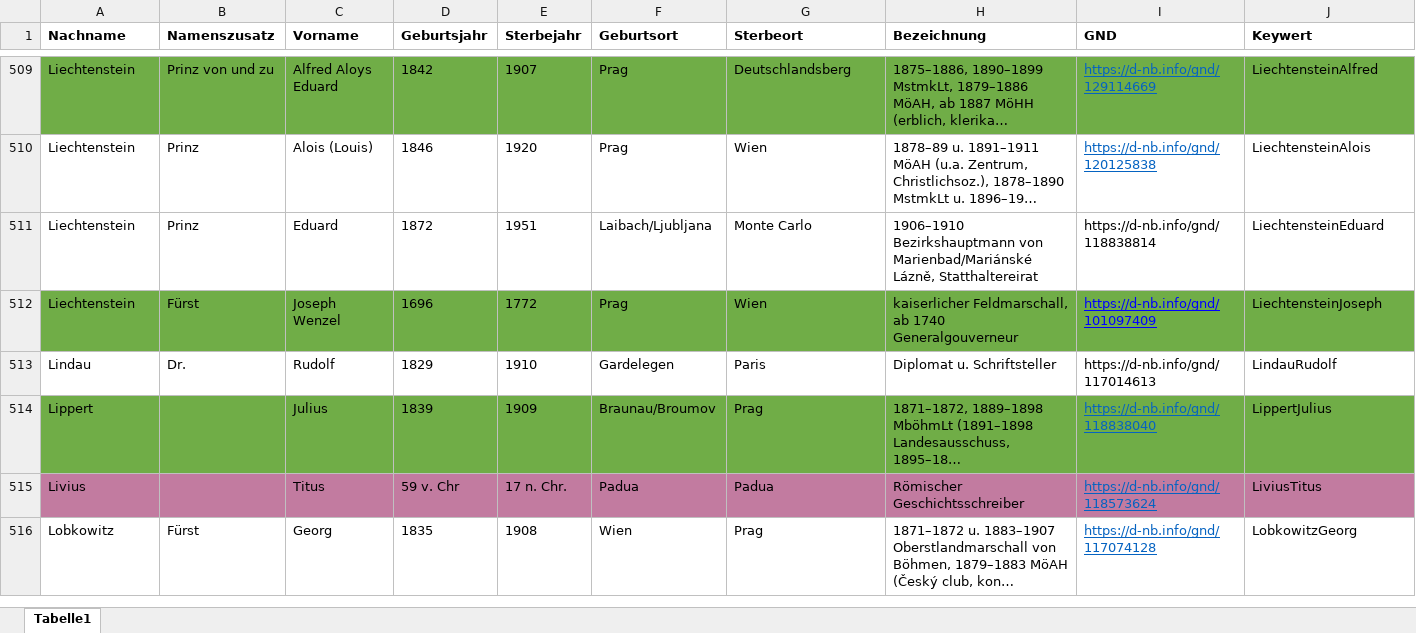
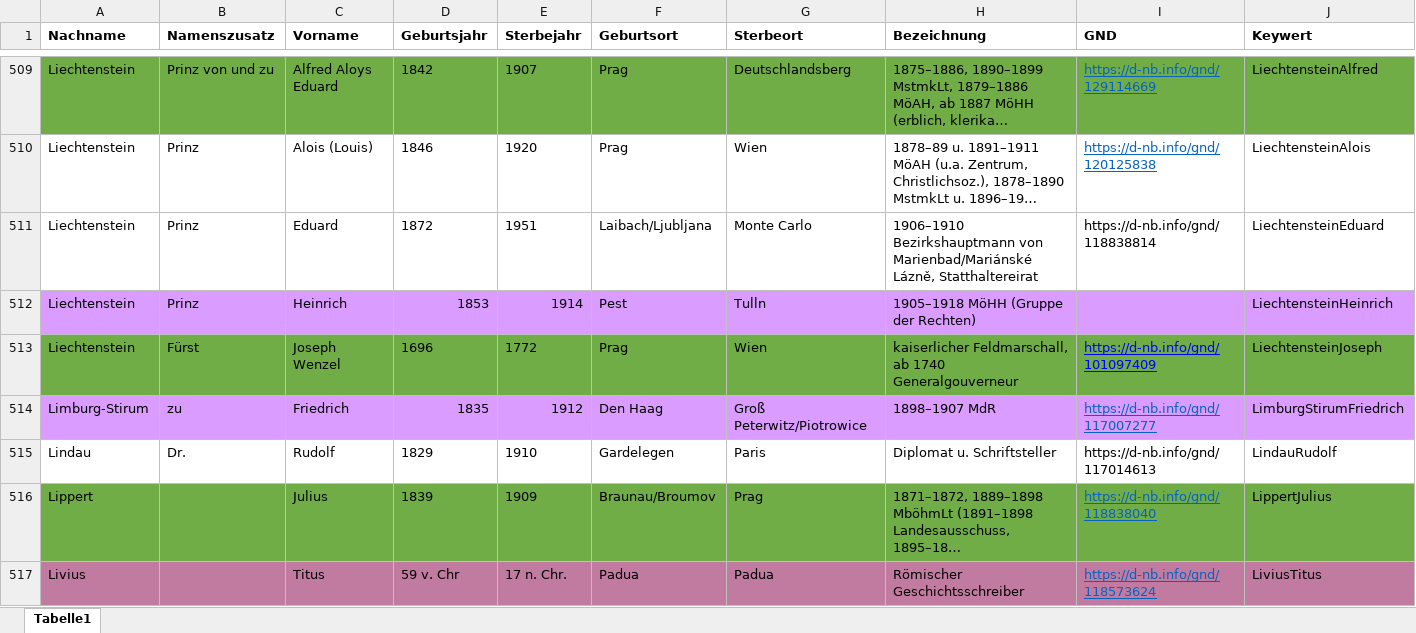
Before and after one commit to KfNGOe/baernreither-data, an Excel workbook: data/xlsx/Baernreither_Personenregister_2024.xlsx, sheet Tabelle1, drawn as a sheet; only a part is shown, gaps mark what is left out; the shorter side is filled out with more unchanged rows; long unchanged cells end in …; values as stored, in another font and other column widths than the file's, no borders; table styles not drawn; the diff covers the shown part only; the diff names each change by its address in the sheet, - before the commit and + after, or states it on an @@ line.

Commit message:
Update Baernreither_Personenregister_2024.xlsx

```diff
--- a/data/xlsx/Baernreither_Personenregister_2024.xlsx (sheet Tabelle1)
+++ b/data/xlsx/Baernreither_Personenregister_2024.xlsx (sheet Tabelle1)
+row 512: Liechtenstein | Prinz | Heinrich | 1853 | 1914 | Pest | Tulln | 1905–1918 MöHH (Gruppe der Rechten) |  | LiechtensteinHeinrich
+row 514: Limburg-Stirum | zu | Friedrich | 1835 | 1912 | Den Haag | Groß Peterwitz/Piotrowice | 1898–1907 MdR | https://d-nb.info/gnd/117007277 | LimburgStirumFriedrich
```
Also changed, not shown: 52 added rows elsewhere in this sheet.
